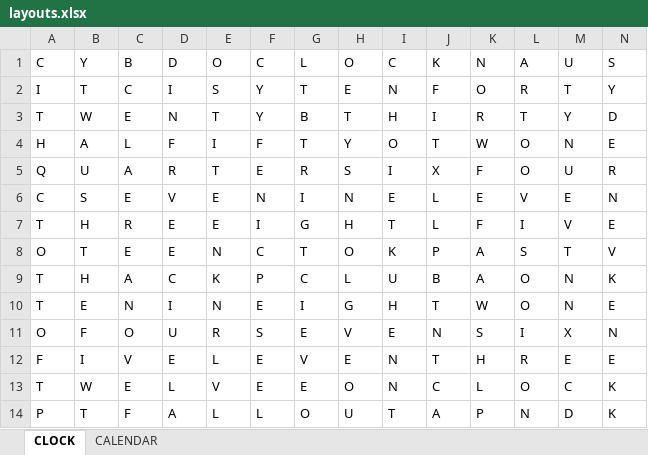
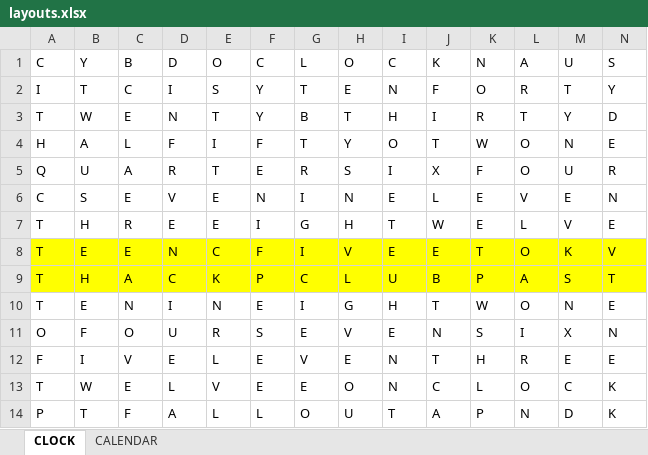
Before and after one commit to Cybdo/CybdoClock, an Excel workbook: layouts.xlsx, sheet CLOCK, drawn as a sheet; values as stored, in another font and other column widths than the file's, no borders; removed rows and columns are numbered as before the commit, all else as after; the diff names each change by its address in the sheet, - before the commit and + after, or states it on an @@ line.

```diff
--- a/layouts.xlsx (sheet CLOCK)
+++ b/layouts.xlsx (sheet CLOCK)
-J7: L
+J7: W
-K7: F
+K7: E
-L7: I
+L7: L
-row 8: O | T | E | E | N | C | T | O | K | P | A | S | T | V
+row 8: T | E | E | N | C | F | I | V | E | E | T | O | K | V
-A9:N9 fill: none
+A9:N9 fill: #FFFF00
-K9: A
+K9: P
-L9: O
+L9: A
-M9: N
+M9: S
-N9: K
+N9: T
```
Also changed, not shown: 12 other files.
